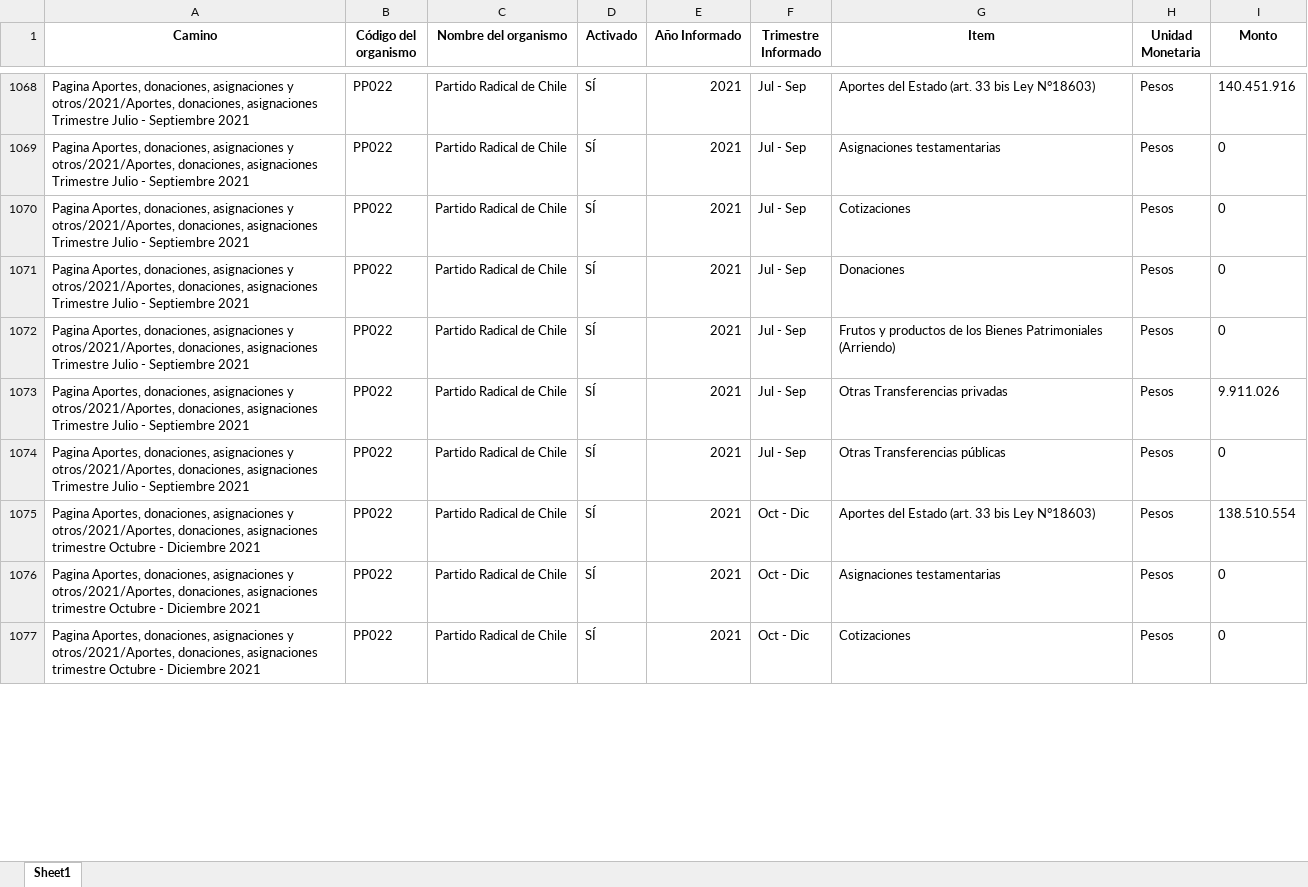
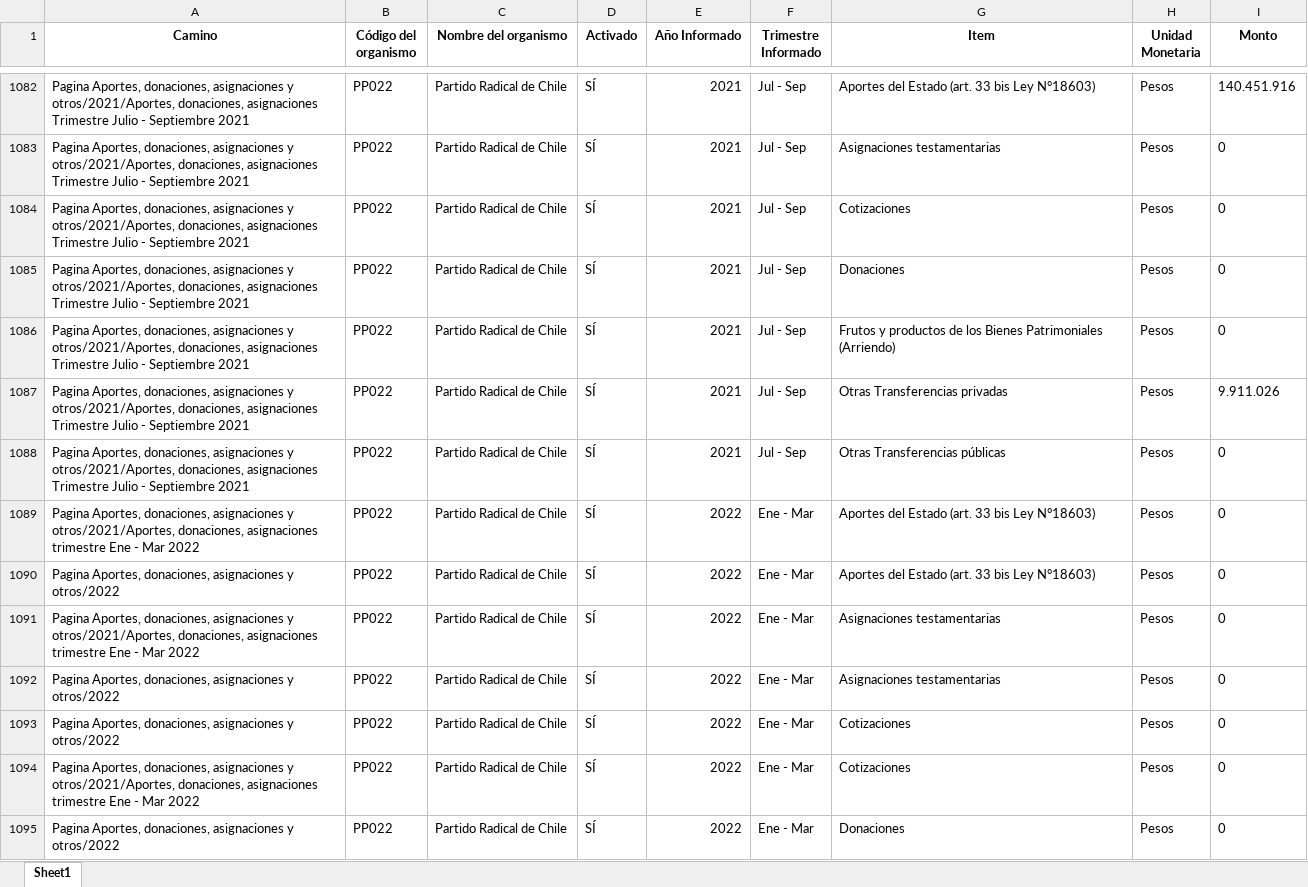
Before and after one commit to Sud-Austral/Transparencia_Activa, an Excel workbook: TA/PP0008.xlsx, sheet Sheet1, drawn as a sheet; only a part is shown, gaps mark what is left out; values as stored, in another font and other column widths than the file's, no borders; addresses are those after the commit; the diff covers the shown part only; the diff names each change by its address in the sheet, - before the commit and + after, or states it on an @@ line.

```diff
--- a/TA/PP0008.xlsx (sheet Sheet1)
+++ b/TA/PP0008.xlsx (sheet Sheet1)
-A1089 (Camino): …asignaciones trimestre Octubre - Diciembre 2021
+A1089 (Camino): …asignaciones trimestre Ene - Mar 2022
-E1089 (Año Informado): 2021
+E1089 (Año Informado): 2022
-F1089 (Trimestre Informado): Oct - Dic
+F1089 (Trimestre Informado): Ene - Mar
-I1089 (Monto): 138.510.554
+I1089 (Monto): 0
+row 1090: Pagina Aportes, donaciones, asignaciones y otros/2022 | PP022 | Partido Radical de Chile | SÍ | 2022 | Ene - Mar | Aportes del Estado (art. 33 bis Ley N°18603) | Pesos | 0
-A1091 (Camino): …asignaciones trimestre Octubre - Diciembre 2021
+A1091 (Camino): …asignaciones trimestre Ene - Mar 2022
-E1091 (Año Informado): 2021
+E1091 (Año Informado): 2022
-F1091 (Trimestre Informado): Oct - Dic
+F1091 (Trimestre Informado): Ene - Mar
+row 1092: Pagina Aportes, donaciones, asignaciones y otros/2022 | PP022 | Partido Radical de Chile | SÍ | 2022 | Ene - Mar | Asignaciones testamentarias | Pesos | 0
+row 1093: Pagina Aportes, donaciones, asignaciones y otros/2022 | PP022 | Partido Radical de Chile | SÍ | 2022 | Ene - Mar | Cotizaciones | Pesos | 0
-A1094 (Camino): …asignaciones trimestre Octubre - Diciembre 2021
+A1094 (Camino): …asignaciones trimestre Ene - Mar 2022
-E1094 (Año Informado): 2021
+E1094 (Año Informado): 2022
-F1094 (Trimestre Informado): Oct - Dic
+F1094 (Trimestre Informado): Ene - Mar
+row 1095: Pagina Aportes, donaciones, asignaciones y otros/2022 | PP022 | Partido Radical de Chile | SÍ | 2022 | Ene - Mar | Donaciones | Pesos | 0
```
Also changed, not shown: 53 added rows, 39 moved rows and 15 edited cells elsewhere in this sheet, TA/ConsejoTransparencia_notificaciones.xlsx, TA/Organismos_360.xlsx, 14 other files.
